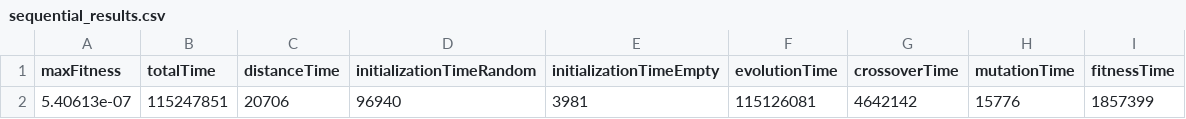
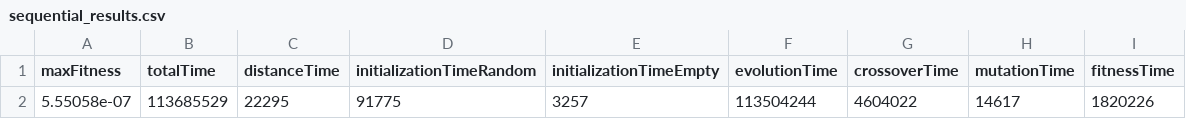
Before and after one commit to giacomo-cgn/parallel-genetic-tsp, a CSV file: results/sequential_results.csv, drawn as a sheet.

Commit message:
changed evolution time bounds

```diff
--- a/results/sequential_results.csv
+++ b/results/sequential_results.csv
@@ -1,2 +1,2 @@
 maxFitness,totalTime,distanceTime,initializationTimeRandom,initializationTimeEmpty,evolutionTime,crossoverTime,mutationTime,fitnessTime
-5.40613e-07,115247851,20706,96940,3981,115126081,4642142,15776,1857399
+5.55058e-07,113685529,22295,91775,3257,113504244,4604022,14617,1820226
```
Also changed, not shown: 6 other files.
